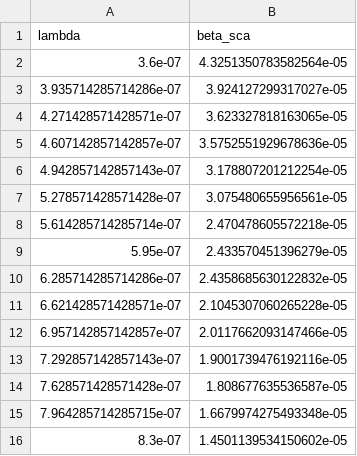
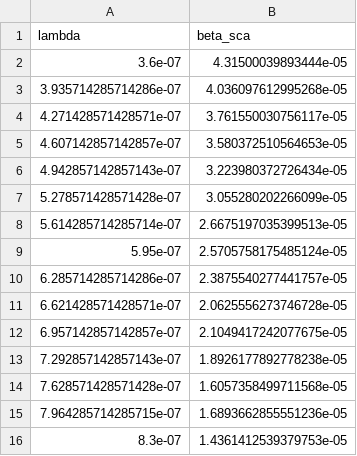
Before and after one commit to crystaldouglasyi32156587410/cosmoscout-vr, a CSV file: plugins/csp-atmospheres/scattering-table-generator/output/earth_cosmoscout_aerosols_scattering.csv, drawn as a sheet.

```diff
--- a/plugins/csp-atmospheres/scattering-table-generator/output/earth_cosmoscout_aerosols_scattering.csv
+++ b/plugins/csp-atmospheres/scattering-table-generator/output/earth_cosmoscout_aerosols_scattering.csv
@@ -1,16 +1,16 @@
 lambda,beta_sca
-3.6e-07,4.3251350783582564e-05
-3.935714285714286e-07,3.924127299317027e-05
-4.271428571428571e-07,3.623327818163065e-05
-4.607142857142857e-07,3.5752551929678636e-05
-4.942857142857143e-07,3.178807201212254e-05
-5.278571428571428e-07,3.075480655956561e-05
-5.614285714285714e-07,2.470478605572218e-05
-5.95e-07,2.433570451396279e-05
-6.285714285714286e-07,2.4358685630122832e-05
-6.621428571428571e-07,2.1045307060265228e-05
-6.957142857142857e-07,2.0117662093147466e-05
-7.292857142857143e-07,1.9001739476192116e-05
-7.628571428571428e-07,1.808677635536587e-05
-7.964285714285715e-07,1.6679974275493348e-05
-8.3e-07,1.4501139534150602e-05
+3.6e-07,4.31500039893444e-05
+3.935714285714286e-07,4.036097612995268e-05
+4.271428571428571e-07,3.761550030756117e-05
+4.607142857142857e-07,3.580372510564653e-05
+4.942857142857143e-07,3.223980372726434e-05
+5.278571428571428e-07,3.055280202266099e-05
+5.614285714285714e-07,2.6675197035399513e-05
+5.95e-07,2.5705758175485124e-05
+6.285714285714286e-07,2.3875540277441757e-05
+6.621428571428571e-07,2.0625556273746728e-05
+6.957142857142857e-07,2.1049417242077675e-05
+7.292857142857143e-07,1.8926177892778238e-05
+7.628571428571428e-07,1.6057358499711568e-05
+7.964285714285715e-07,1.6893662855551236e-05
+8.3e-07,1.4361412539379753e-05
```
Also changed, not shown: plugins/csp-atmospheres/scattering-table-generator/output/earth_cosmoscout_aerosols_absorption.csv, plugins/csp-atmospheres/scattering-table-generator/output/earth_cosmoscout_aerosols_phase.csv, 8 other files.
